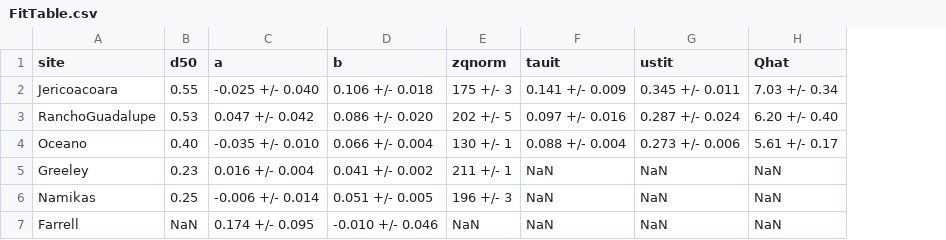
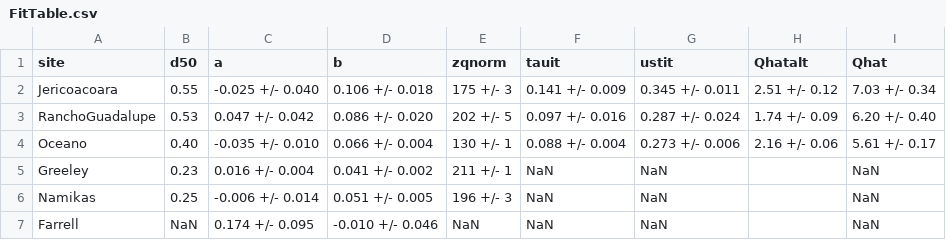
Before and after one commit to raleighmartin/AeolianFieldworkAnalysis, a CSV file: AnalysisData/StressFlux/FitTable.csv, drawn as a sheet; the diff names each change by its address in the sheet, - before the commit and + after, or states it on an @@ line.

```diff
--- a/AnalysisData/StressFlux/FitTable.csv
+++ b/AnalysisData/StressFlux/FitTable.csv
+column H (Qhatalt), rows 2-4: 2.51 +/- 0.12 | 1.74 +/- 0.09 | 2.16 +/- 0.06
```
Also changed, not shown: 26 other files.
